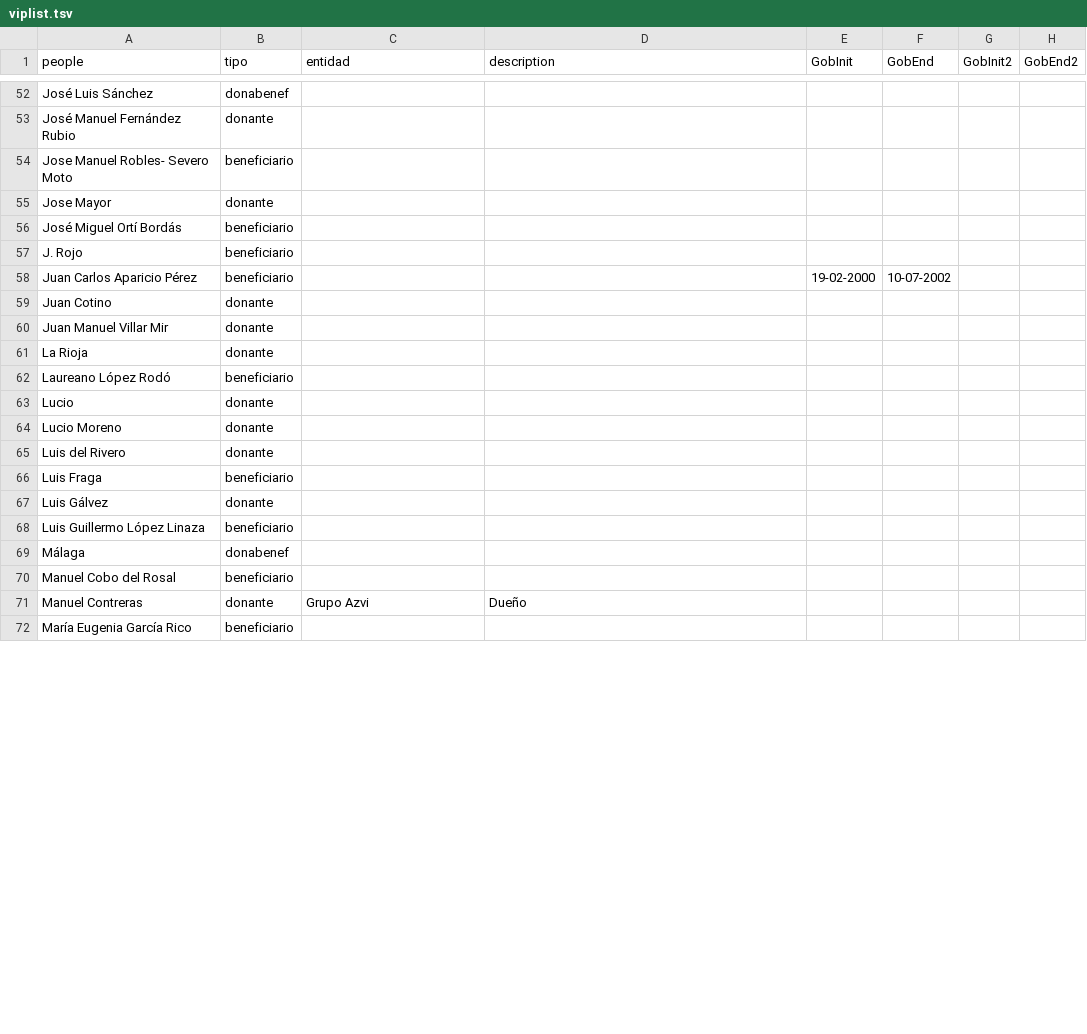
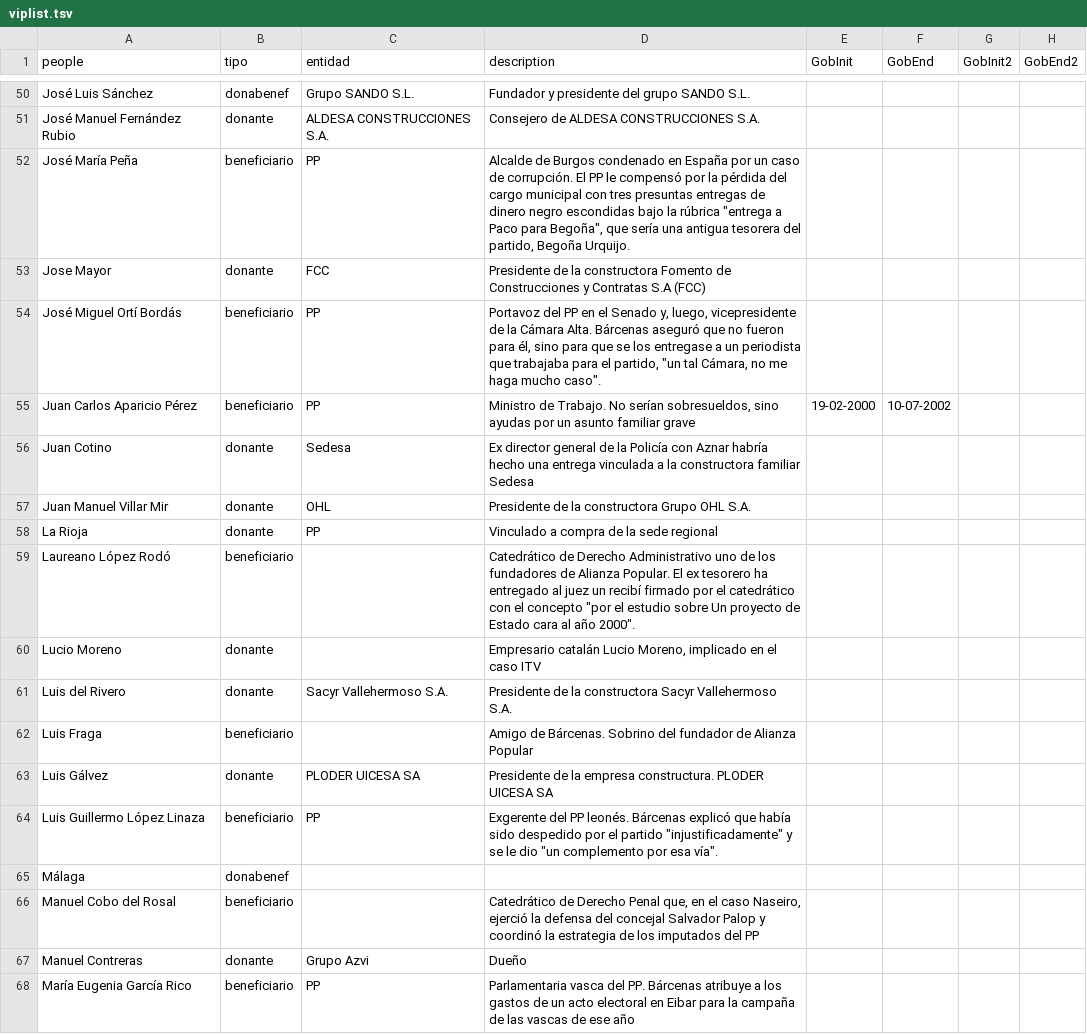
Before and after one commit to numeroteca/notasbarcenas, a TSV file: data/viplist.tsv, drawn as a sheet; only a part is shown, gaps mark what is left out; removed rows and columns are numbered as before the commit, all else as after; the diff covers the shown part only; the diff names each change by its address in the sheet, - before the commit and + after, or states it on an @@ line.

Commit message:
Update data entries and fill more "entidades asociadas" in the vip list

```diff
--- a/data/viplist.tsv
+++ b/data/viplist.tsv
-C50 (entidad): (empty)
+C50 (entidad): Grupo SANDO S.L.
-D50 (description): (empty)
+D50 (description): Fundador y presidente del grupo SANDO S.L.
-C51 (entidad): (empty)
+C51 (entidad): ALDESA CONSTRUCCIONES S.A.
-D51 (description): (empty)
+D51 (description): Consejero de ALDESA CONSTRUCCIONES S.A.
-row 54: Jose Manuel Robles- Severo Moto | beneficiario
+row 52: José María Peña | beneficiario | PP | Alcalde de Burgos condenado en España por un caso de corrupción. El PP le compensó por la pérdida del cargo municipal con tres presuntas entregas de dinero negro escondidas bajo la rúbrica "entrega a Paco para Begoña", que sería una antigua tesorera del partido, Begoña Urquijo.
-C53 (entidad): (empty)
+C53 (entidad): FCC
-D53 (description): (empty)
+D53 (description): Presidente de la constructora Fomento de Construcciones y Contratas S.A (FCC)
-C54 (entidad): (empty)
+C54 (entidad): PP
-D54 (description): (empty)
+D54 (description): Portavoz del PP en el Senado y, luego, vicepresidente de la Cámara Alta. Bárcenas aseguró que no fueron para él, sino para que se los entregase a un periodista que trabajaba para el partido, "un tal Cámara, no me haga mucho caso".
-row 57: J. Rojo | beneficiario
-C55 (entidad): (empty)
+C55 (entidad): PP
-D55 (description): (empty)
+D55 (description): Ministro de Trabajo. No serían sobresueldos, sino ayudas por un asunto familiar grave
-C56 (entidad): (empty)
+C56 (entidad): Sedesa
-D56 (description): (empty)
+D56 (description): Ex director general de la Policía con Aznar habría hecho una entrega vinculada a la constructora familiar Sedesa
-C57 (entidad): (empty)
+C57 (entidad): OHL
-D57 (description): (empty)
+D57 (description): Presidente de la constructora Grupo OHL S.A.
-C58 (entidad): (empty)
+C58 (entidad): PP
-D58 (description): (empty)
+D58 (description): Vinculado a compra de la sede regional
-D59 (description): (empty)
+D59 (description): Catedrático de Derecho Administrativo uno de los fundadores de Alianza Popular. El ex tesorero ha entregado al juez un recibí firmado por el catedrático con el concepto "por el estudio sobre Un proyecto de Estado cara al año 2000".
-row 63: Lucio | donante
-D60 (description): (empty)
+D60 (description): Empresario catalán Lucio Moreno, implicado en el caso ITV
-C61 (entidad): (empty)
+C61 (entidad): Sacyr Vallehermoso S.A.
-D61 (description): (empty)
+D61 (description): Presidente de la constructora Sacyr Vallehermoso S.A.
-D62 (description): (empty)
+D62 (description): Amigo de Bárcenas. Sobrino del fundador de Alianza Popular
-C63 (entidad): (empty)
+C63 (entidad): PLODER UICESA SA
-D63 (description): (empty)
+D63 (description): Presidente de la empresa constructura. PLODER UICESA SA
-C64 (entidad): (empty)
+C64 (entidad): PP
-D64 (description): (empty)
+D64 (description): Exgerente del PP leonés. Bárcenas explicó que había sido despedido por el partido "injustificadamente" y se le dio "un complemento por esa vía".
-D66 (description): (empty)
+D66 (description): Catedrático de Derecho Penal que, en el caso Naseiro, ejerció la defensa del concejal Salvador Palop y coordinó la estrategia de los imputados del PP
-C68 (entidad): (empty)
+C68 (entidad): PP
-D68 (description): (empty)
+D68 (description): Parlamentaria vasca del PP. Bárcenas atribuye a los gastos de un acto electoral en Eibar para la campaña de las vascas de ese año
```
Also changed, not shown: 3 added rows, 4 removed rows and 35 edited cells elsewhere in this file, data/data.tsv.
